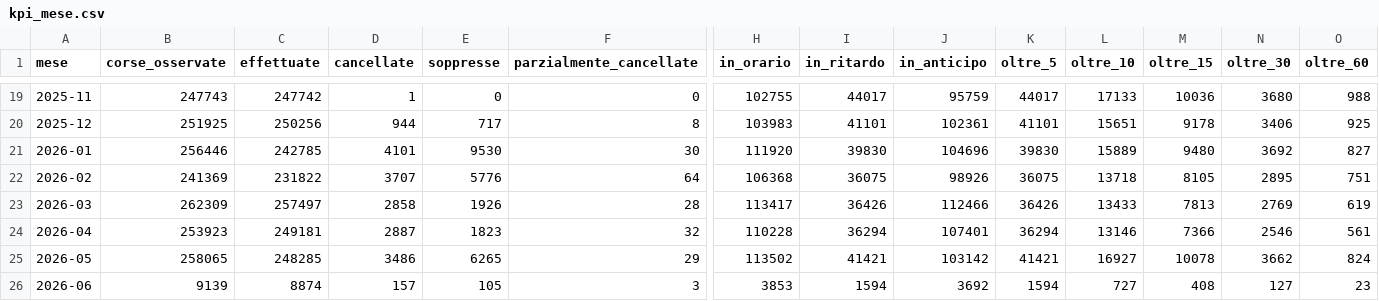
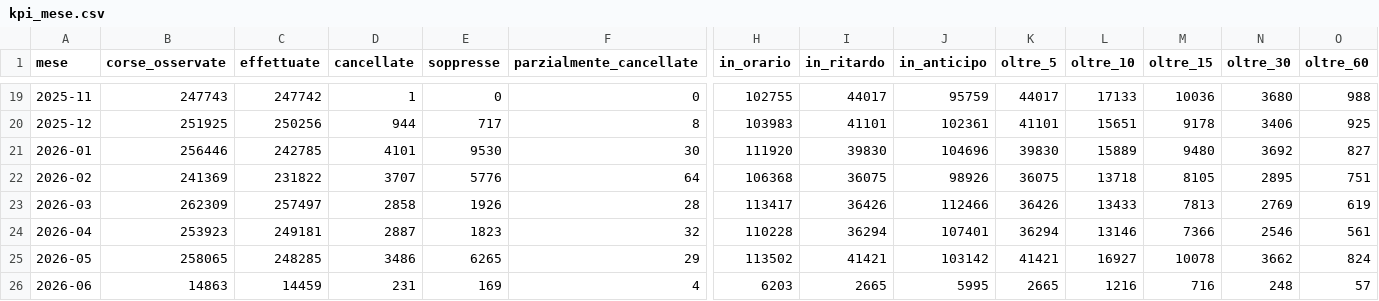
Before and after one commit to DrElegantia/trainstats-dashboard, a CSV file: data/gold/kpi_mese.csv, drawn as a sheet; only a part is shown, gaps mark what is left out; the diff covers the shown part only; the diff names each change by its address in the sheet, - before the commit and + after, or states it on an @@ line.

```diff
--- a/data/gold/kpi_mese.csv
+++ b/data/gold/kpi_mese.csv
-B26 (corse_osservate): 9139
+B26 (corse_osservate): 14863
-C26 (effettuate): 8874
+C26 (effettuate): 14459
-D26 (cancellate): 157
+D26 (cancellate): 231
-E26 (soppresse): 105
+E26 (soppresse): 169
-F26 (parzialmente_cancellate): 3
+F26 (parzialmente_cancellate): 4
-H26 (in_orario): 3853
+H26 (in_orario): 6203
-I26 (in_ritardo): 1594
+I26 (in_ritardo): 2665
-J26 (in_anticipo): 3692
+J26 (in_anticipo): 5995
-K26 (oltre_5): 1594
+K26 (oltre_5): 2665
-L26 (oltre_10): 727
+L26 (oltre_10): 1216
-M26 (oltre_15): 408
+M26 (oltre_15): 716
-N26 (oltre_30): 127
+N26 (oltre_30): 248
-O26 (oltre_60): 23
+O26 (oltre_60): 57
```
Also changed, not shown: 6 edited cells elsewhere in this file, data/gold/hist_mese_categoria.csv, data/gold/kpi_dettaglio.csv, 11 other files.
